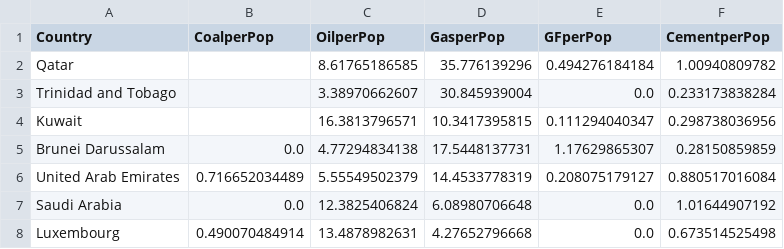
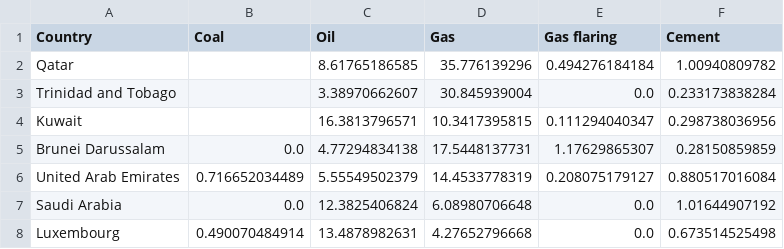
Before and after one commit to KatiRG/CO2Sankey, a TSV file: MtCO2perPop_byCountry.tsv, drawn as a sheet; only a part is shown.

```diff
--- a/MtCO2perPop_byCountry.tsv
+++ b/MtCO2perPop_byCountry.tsv
@@ -1,2 +1,2 @@
-Country	CoalperPop	OilperPop	GasperPop	GFperPop	CementperPop
+Country	Coal	Oil	Gas	Gas flaring	Cement
 Qatar		8.61765186585	35.776139296	0.494276184184	1.00940809782
```
Also changed, not shown: MtCO2perGDP_byCountry.tsv, 1 other file.
